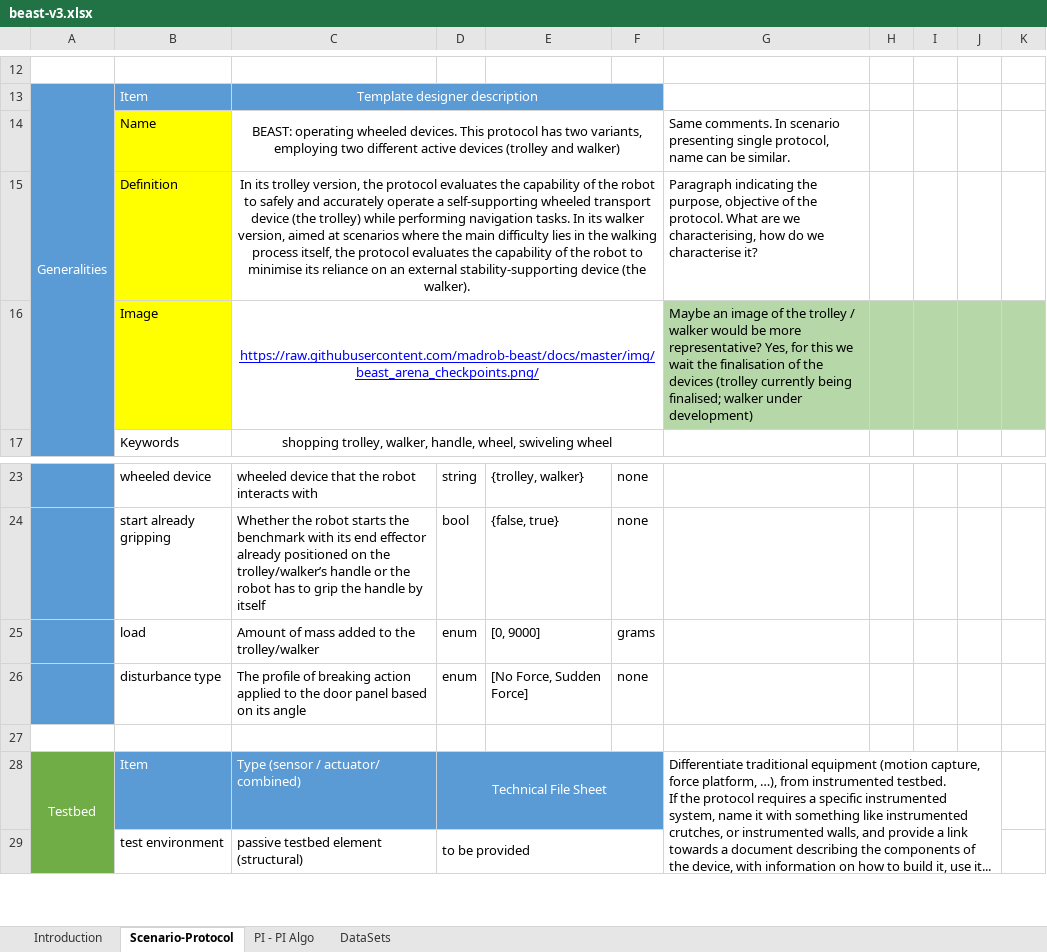
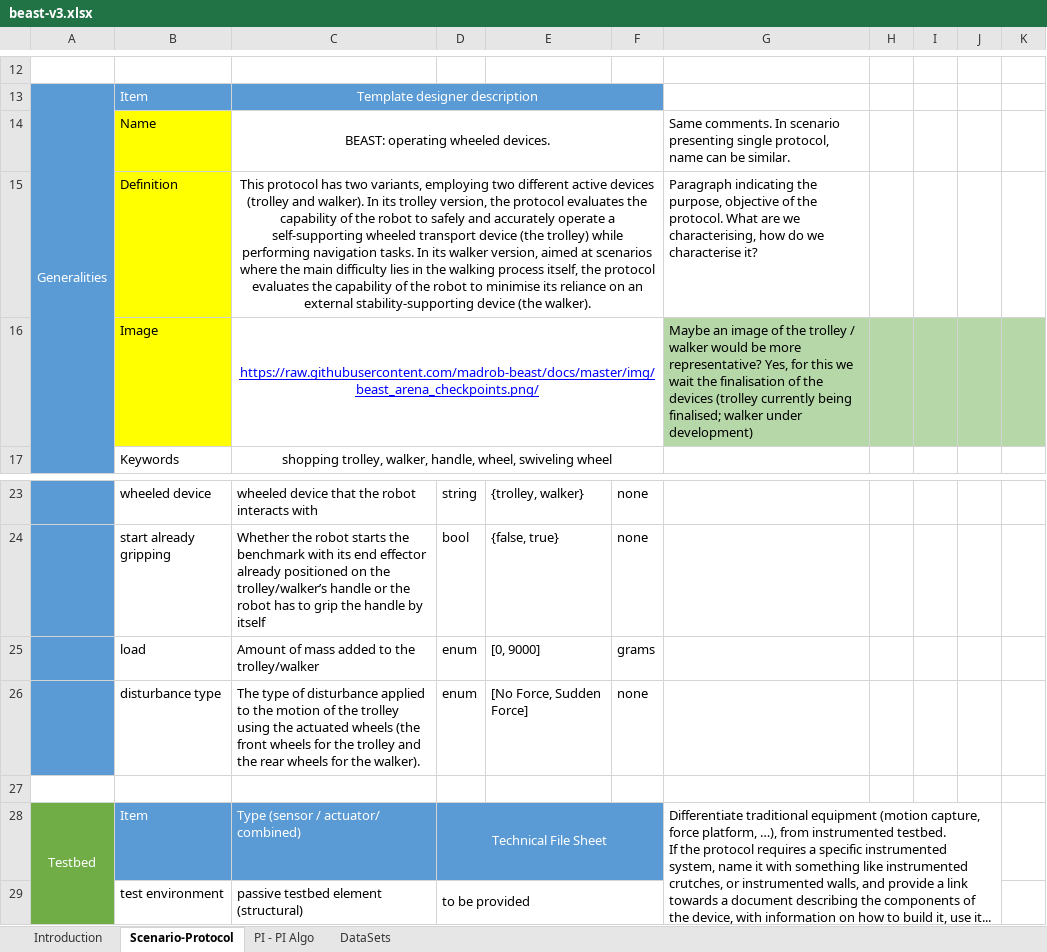
Before and after one commit to eurobench/eurobench_protocol, an Excel workbook: data/beast/beast-v3.xlsx, sheet Scenario-Protocol, drawn as a sheet; only a part is shown, gaps mark what is left out; values as stored, in another font and other column widths than the file's, no borders; the diff names each change by its address in the sheet, - before the commit and + after, or states it on an @@ line.

Commit message:
corrected Disturbance type desc (Scenario-Protocol, C26), improved protocol name and description (Scenario-Protocol, C14 and C15)

```diff
--- a/data/beast/beast-v3.xlsx (sheet Scenario-Protocol)
+++ b/data/beast/beast-v3.xlsx (sheet Scenario-Protocol)
-C14: …wheeled devices. This protocol has two variants, employing two different active devices (trolley and walker)
+C14: …wheeled devices.
-C15: In its…
+C15: This protocol has two variants, employing two different active devices (trolley and walker). In its…
-C26: The profile of breaking action applied to the door panel based on its angle
+C26: The type of disturbance applied to the motion of the trolley using the actuated wheels (the front wheels for the trolley and the rear wheels for the walker).
```
